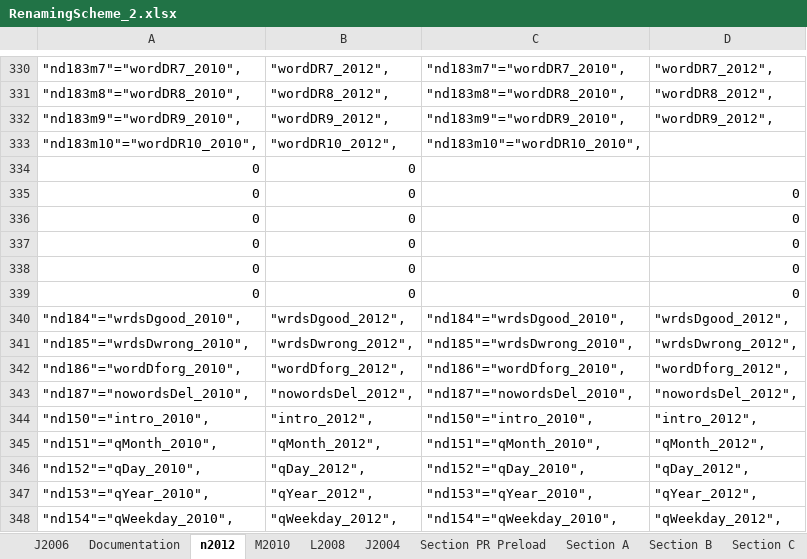
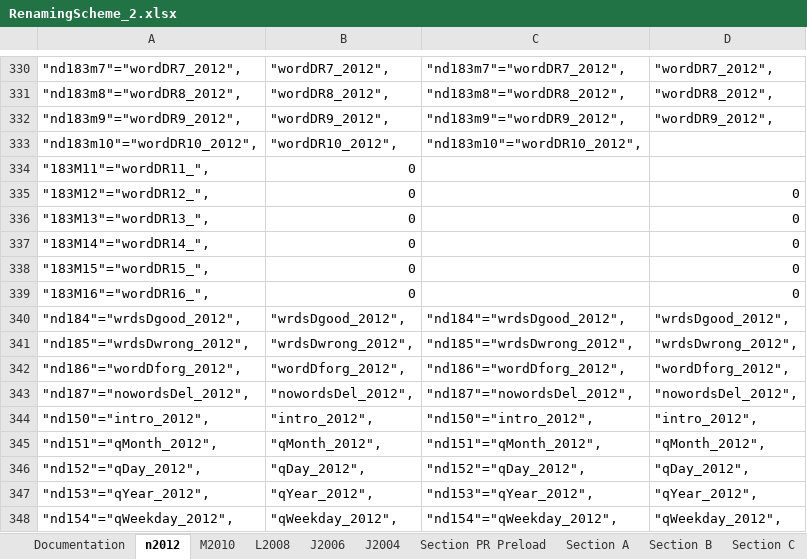
Before and after one commit to IALSA/SEC-HRS-Public, an Excel workbook: Scripts/Data/RenamingScheme_2.xlsx, sheet n2012, drawn as a sheet; only a part is shown, gaps mark what is left out; values as stored, in another font and other column widths than the file's, no borders; the diff covers the shown part only; the diff names each change by its address in the sheet, - before the commit and + after, or states it on an @@ line.

```diff
--- a/Scripts/Data/RenamingScheme_2.xlsx (sheet n2012)
+++ b/Scripts/Data/RenamingScheme_2.xlsx (sheet n2012)
@@ sheet tab order changed: Documentation | n2012 | M2010 | L2008 | J2006 | J2004 | Section PR Preload | Section A | Section B | Section C @@
-A330: "nd183m7"="wordDR7_2010",
+A330: "nd183m7"="wordDR7_2012",
-C330: "nd183m7"="wordDR7_2010",
+C330: "nd183m7"="wordDR7_2012",
-A331: "nd183m8"="wordDR8_2010",
+A331: "nd183m8"="wordDR8_2012",
-C331: "nd183m8"="wordDR8_2010",
+C331: "nd183m8"="wordDR8_2012",
-A332: "nd183m9"="wordDR9_2010",
+A332: "nd183m9"="wordDR9_2012",
-C332: "nd183m9"="wordDR9_2010",
+C332: "nd183m9"="wordDR9_2012",
-A333: "nd183m10"="wordDR10_2010",
+A333: "nd183m10"="wordDR10_2012",
-C333: "nd183m10"="wordDR10_2010",
+C333: "nd183m10"="wordDR10_2012",
-A334: 0
+A334: "183M11"="wordDR11_",
-A335: 0
+A335: "183M12"="wordDR12_",
-A336: 0
+A336: "183M13"="wordDR13_",
-A337: 0
+A337: "183M14"="wordDR14_",
-A338: 0
+A338: "183M15"="wordDR15_",
-A339: 0
+A339: "183M16"="wordDR16_",
-A340: "nd184"="wrdsDgood_2010",
+A340: "nd184"="wrdsDgood_2012",
-C340: "nd184"="wrdsDgood_2010",
+C340: "nd184"="wrdsDgood_2012",
-A341: "nd185"="wrdsDwrong_2010",
+A341: "nd185"="wrdsDwrong_2012",
-C341: "nd185"="wrdsDwrong_2010",
+C341: "nd185"="wrdsDwrong_2012",
-A342: "nd186"="wordDforg_2010",
+A342: "nd186"="wordDforg_2012",
-C342: "nd186"="wordDforg_2010",
+C342: "nd186"="wordDforg_2012",
-A343: "nd187"="nowordsDel_2010",
+A343: "nd187"="nowordsDel_2012",
-C343: "nd187"="nowordsDel_2010",
+C343: "nd187"="nowordsDel_2012",
-A344: "nd150"="intro_2010",
+A344: "nd150"="intro_2012",
-C344: "nd150"="intro_2010",
+C344: "nd150"="intro_2012",
-A345: "nd151"="qMonth_2010",
+A345: "nd151"="qMonth_2012",
-C345: "nd151"="qMonth_2010",
+C345: "nd151"="qMonth_2012",
-A346: "nd152"="qDay_2010",
+A346: "nd152"="qDay_2012",
-C346: "nd152"="qDay_2010",
+C346: "nd152"="qDay_2012",
-A347: "nd153"="qYear_2010",
+A347: "nd153"="qYear_2012",
-C347: "nd153"="qYear_2010",
+C347: "nd153"="qYear_2012",
-A348: "nd154"="qWeekday_2010",
+A348: "nd154"="qWeekday_2012",
-C348: "nd154"="qWeekday_2010",
+C348: "nd154"="qWeekday_2012",
```
Also changed, not shown: 238 edited cells elsewhere in this sheet, sheet J2004, sheet Section D, formulas that keep their value, 8 other files.
